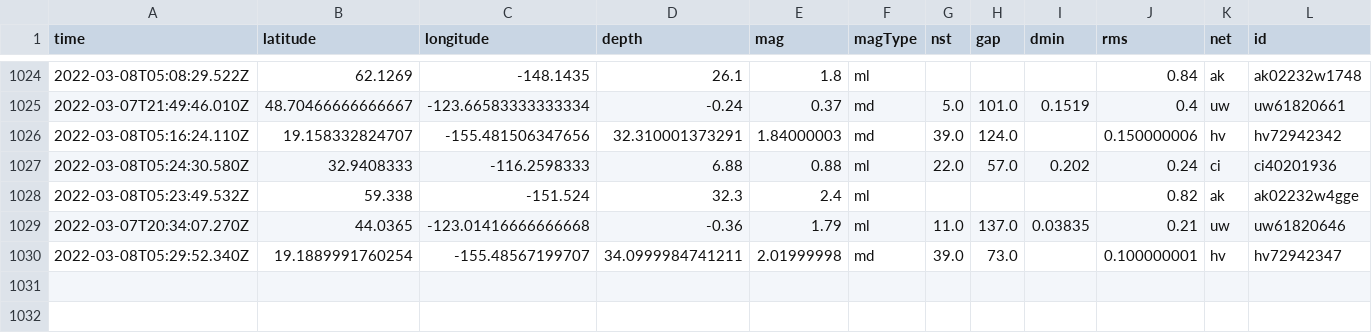
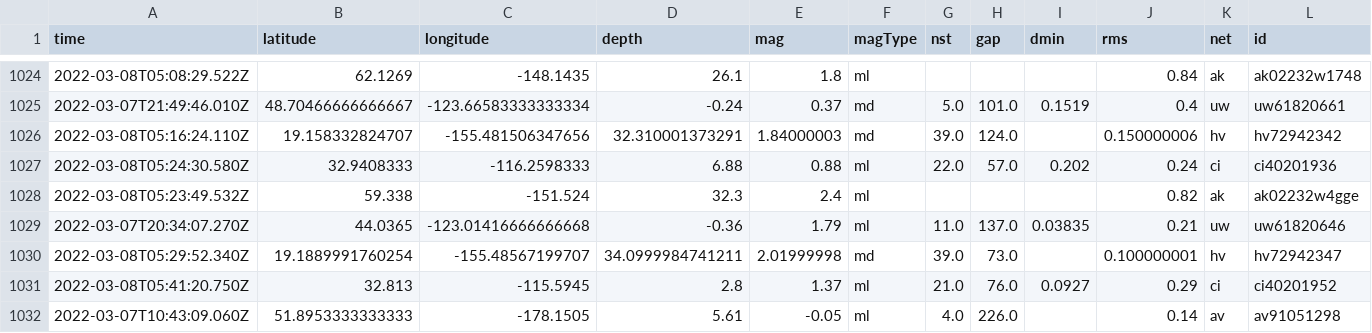
Before and after one commit to clayton-aldern/nicar-ghactions, a CSV file: usgs_main.csv, drawn as a sheet; only a part is shown, gaps mark what is left out; rows hold the shown columns only; the diff names each change by its address in the sheet, - before the commit and + after, or states it on an @@ line.

```diff
--- a/usgs_main.csv
+++ b/usgs_main.csv
+row 1031: 2022-03-08T05:41:20.750Z | 32.813 | -115.5945 | 2.8 | 1.37 | ml | 21.0 | 76.0 | 0.0927 | 0.29 | ci | ci40201952
+row 1032: 2022-03-07T10:43:09.060Z | 51.8953333333333 | -178.1505 | 5.61 | -0.05 | ml | 4.0 | 226.0 |  | 0.14 | av | av91051298
```
